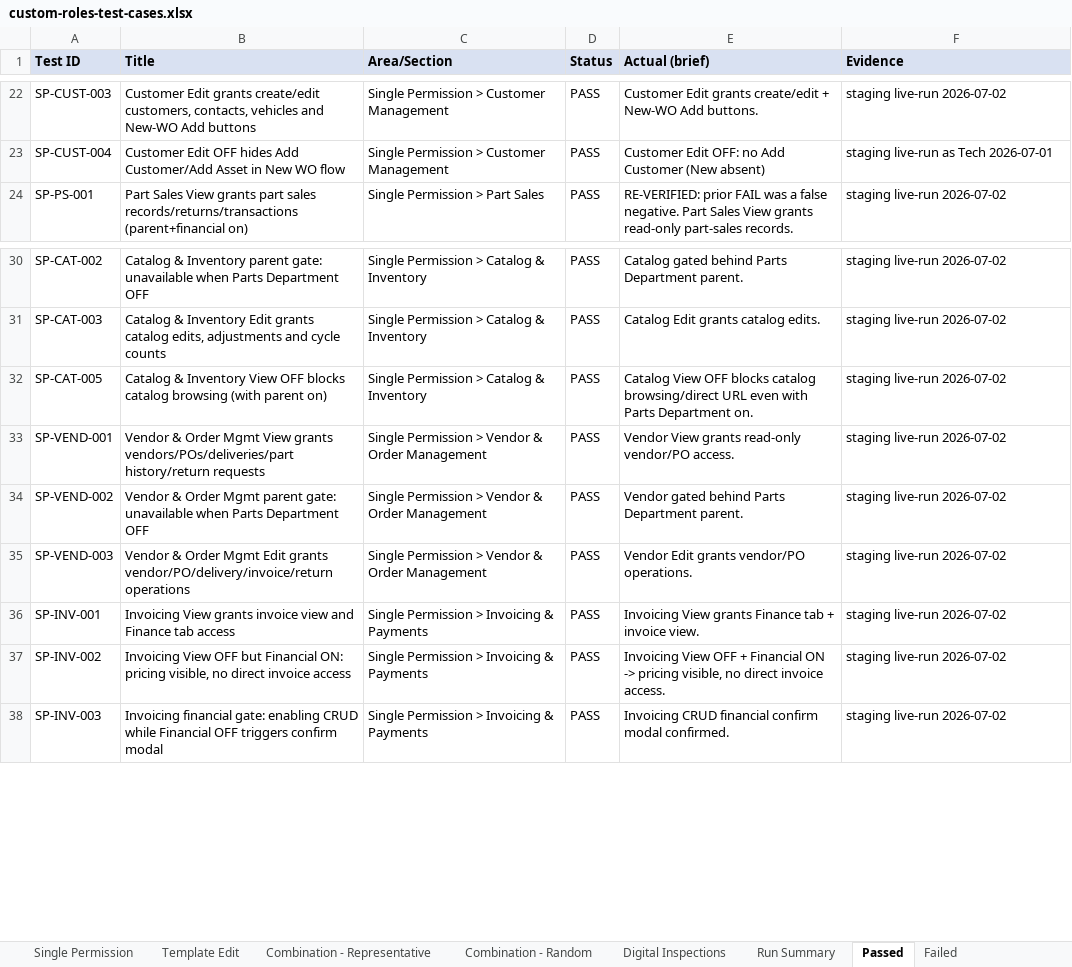
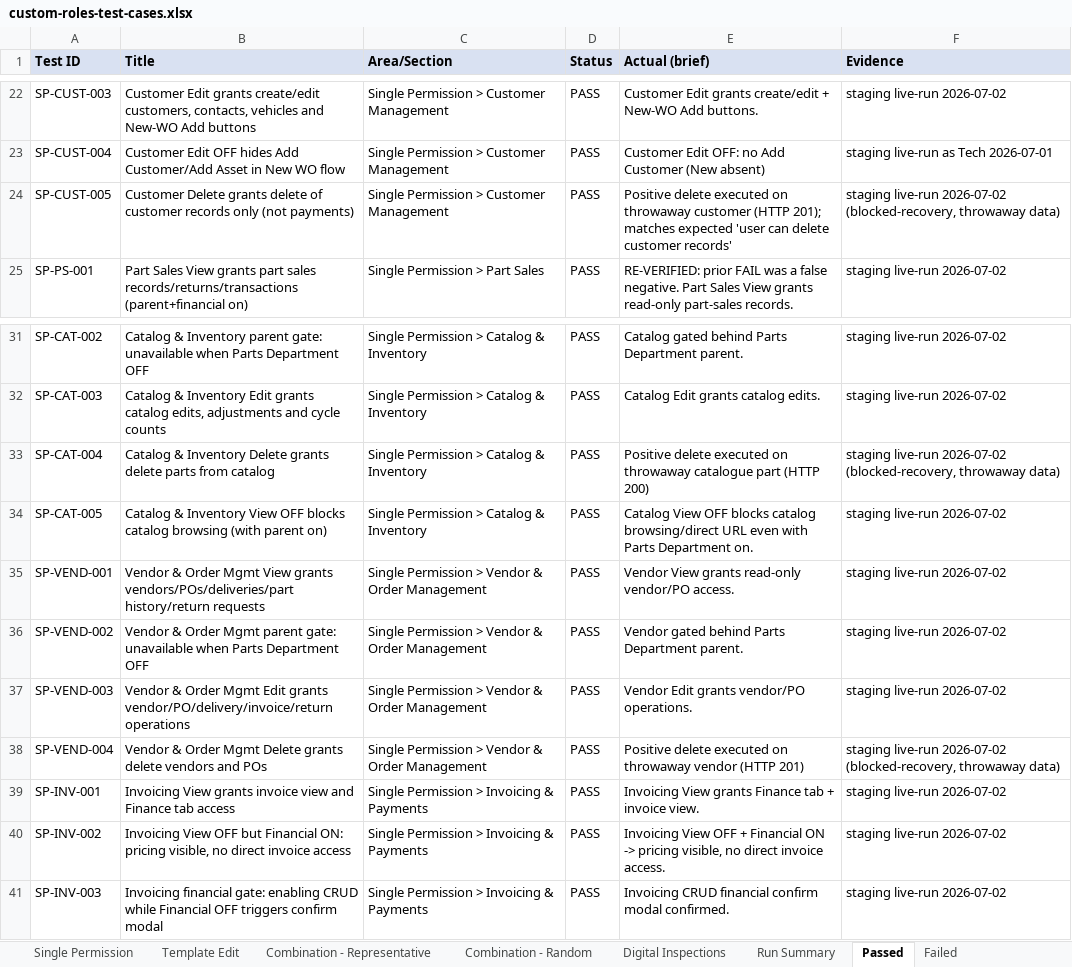
Before and after one commit to bilalmuzamil-sketch/Manual-test-Cases, an Excel workbook: custom-roles-test-cases.xlsx, sheet Passed, drawn as a sheet; only a part is shown, gaps mark what is left out; values as stored, in another font and other column widths than the file's, no borders; the diff names each change by its address in the sheet, - before the commit and + after, or states it on an @@ line.

```diff
--- a/custom-roles-test-cases.xlsx (sheet Passed)
+++ b/custom-roles-test-cases.xlsx (sheet Passed)
+row 24: SP-CUST-005 | Customer Delete grants delete of customer records only (not payments) | Single Permission > Customer Management | PASS | Positive delete executed on throwaway customer (HTTP 201); matches expected 'user can delete customer records' | staging live-run 2026-07-02 (blocked-recovery, throwaway data)
+row 33: SP-CAT-004 | Catalog & Inventory Delete grants delete parts from catalog | Single Permission > Catalog & Inventory | PASS | Positive delete executed on throwaway catalogue part (HTTP 200) | staging live-run 2026-07-02 (blocked-recovery, throwaway data)
+row 38: SP-VEND-004 | Vendor & Order Mgmt Delete grants delete vendors and POs | Single Permission > Vendor & Order Management | PASS | Positive delete executed on throwaway vendor (HTTP 201) | staging live-run 2026-07-02 (blocked-recovery, throwaway data)
```
Also changed, not shown: sheet Blocked (Not Verified), sheet Run Summary, sheet Failed, other sheet tabs, custom-roles-test-run-by-status.xlsx, 14 other files.
